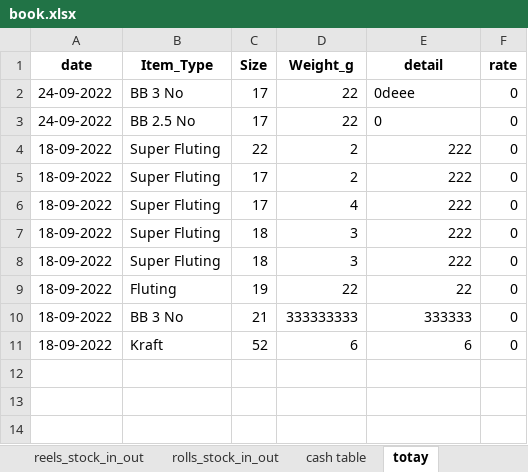
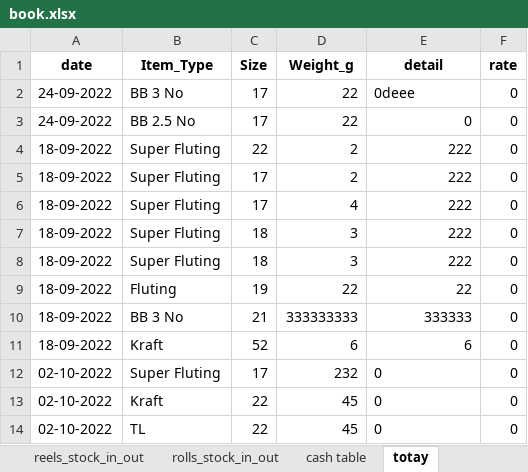
Before and after one commit to AbeeraRauf/FactoryManagementSystem, an Excel workbook: book.xlsx, sheet totay, drawn as a sheet; values as stored, in another font and other column widths than the file's, no borders; the diff names each change by its address in the sheet, - before the commit and + after, or states it on an @@ line.

```diff
--- a/book.xlsx (sheet totay)
+++ b/book.xlsx (sheet totay)
-E3 alignment: left
+E3 alignment: right
+row 12: 02-10-2022 | Super Fluting | 17 | 232 | 0 | 0
+row 13: 02-10-2022 | Kraft | 22 | 45 | 0 | 0
+row 14: 02-10-2022 | TL | 22 | 45 | 0 | 0
```
Also changed, not shown: sheet cash table, sheet tota_stock_in_out, sheet 1, sheet rolls_stock_in_out, sheet reels_stock, sheet reels_stock_in_out, 2 more sheets, other sheet tabs, 2 other files.
